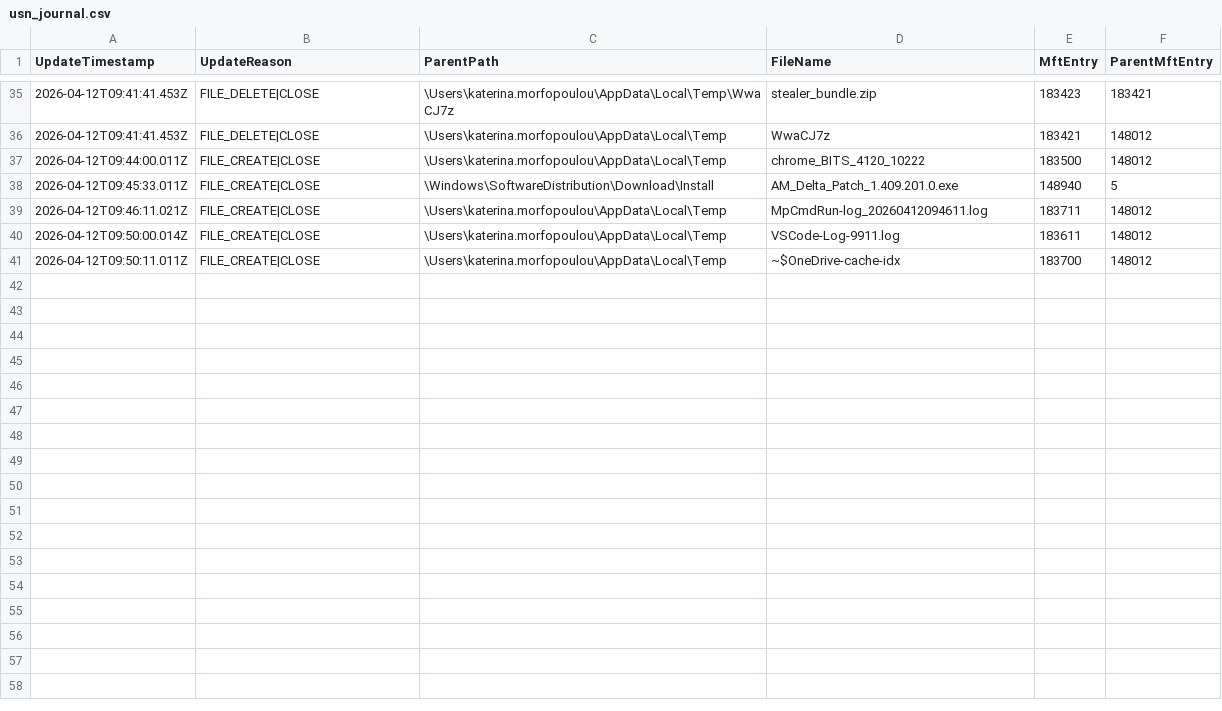
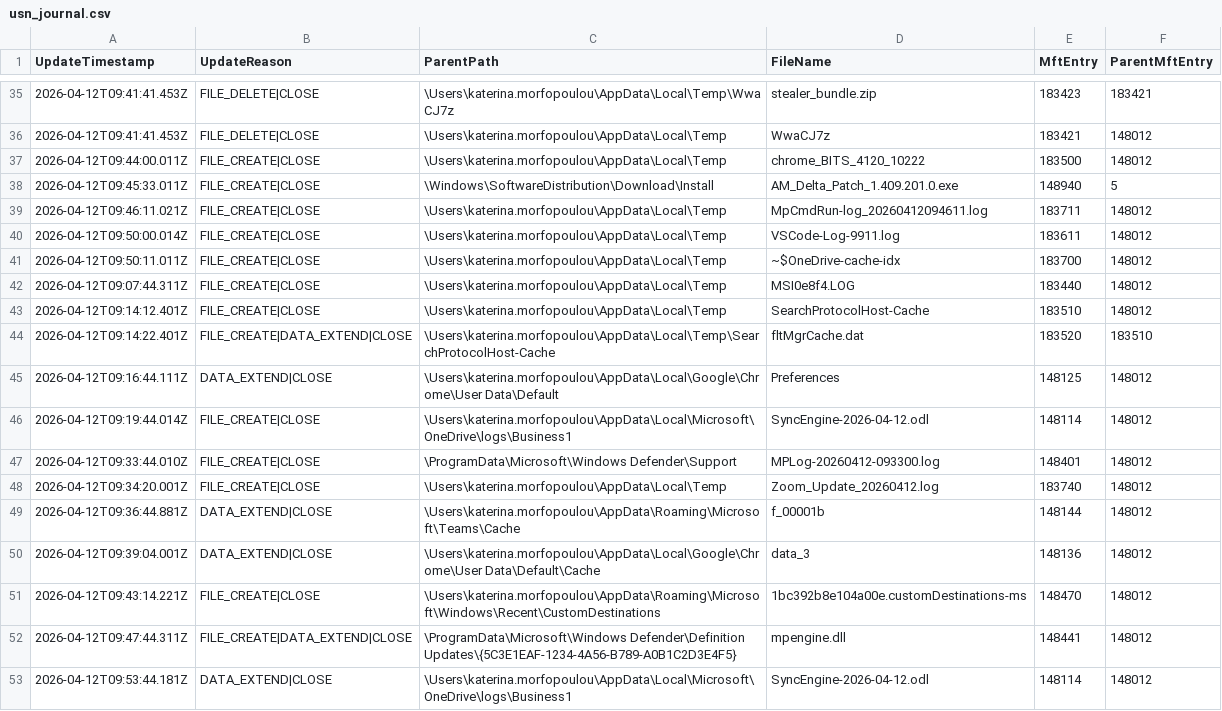
Before and after one commit to Panagiotis-INS/BTCM-16-Lumma, a CSV file: evidence/usn_journal.csv, drawn as a sheet; only a part is shown, gaps mark what is left out; the diff names each change by its address in the sheet, - before the commit and + after, or states it on an @@ line.

```diff
--- a/evidence/usn_journal.csv
+++ b/evidence/usn_journal.csv
+row 42: 2026-04-12T09:07:44.311Z | FILE_CREATE|CLOSE | \Users\katerina.morfopoulou\AppData\Local\Temp | MSI0e8f4.LOG | 183440 | 148012
+row 43: 2026-04-12T09:14:12.401Z | FILE_CREATE|CLOSE | \Users\katerina.morfopoulou\AppData\Local\Temp | SearchProtocolHost-Cache | 183510 | 148012
+row 44: 2026-04-12T09:14:22.401Z | FILE_CREATE|DATA_EXTEND|CLOSE | \Users\katerina.morfopoulou\AppData\Local\Temp\SearchProtocolHost-Cache | fltMgrCache.dat | 183520 | 183510
+row 45: 2026-04-12T09:16:44.111Z | DATA_EXTEND|CLOSE | \Users\katerina.morfopoulou\AppData\Local\Google\Chrome\User Data\Default | Preferences | 148125 | 148012
+row 46: 2026-04-12T09:19:44.014Z | FILE_CREATE|CLOSE | \Users\katerina.morfopoulou\AppData\Local\Microsoft\OneDrive\logs\Business1 | SyncEngine-2026-04-12.odl | 148114 | 148012
+row 47: 2026-04-12T09:33:44.010Z | FILE_CREATE|CLOSE | \ProgramData\Microsoft\Windows Defender\Support | MPLog-20260412-093300.log | 148401 | 148012
+row 48: 2026-04-12T09:34:20.001Z | FILE_CREATE|CLOSE | \Users\katerina.morfopoulou\AppData\Local\Temp | Zoom_Update_20260412.log | 183740 | 148012
+row 49: 2026-04-12T09:36:44.881Z | DATA_EXTEND|CLOSE | \Users\katerina.morfopoulou\AppData\Roaming\Microsoft\Teams\Cache | f_00001b | 148144 | 148012
+row 50: 2026-04-12T09:39:04.001Z | DATA_EXTEND|CLOSE | \Users\katerina.morfopoulou\AppData\Local\Google\Chrome\User Data\Default\Cache | data_3 | 148136 | 148012
+row 51: 2026-04-12T09:43:14.221Z | FILE_CREATE|CLOSE | \Users\katerina.morfopoulou\AppData\Roaming\Microsoft\Windows\Recent\CustomDestinations | 1bc392b8e104a00e.customDestinations-ms | 148470 | 148012
+row 52: 2026-04-12T09:47:44.311Z | FILE_CREATE|DATA_EXTEND|CLOSE | \ProgramData\Microsoft\Windows Defender\Definition Updates\{5C3E1EAF-1234-4A56-B789-A0B1C2D3E4F5} | mpengine.dll | 148441 | 148012
+row 53: 2026-04-12T09:53:44.181Z | DATA_EXTEND|CLOSE | \Users\katerina.morfopoulou\AppData\Local\Microsoft\OneDrive\logs\Business1 | SyncEngine-2026-04-12.odl | 148114 | 148012
```
Also changed, not shown: evidence/mft_extract.csv, evidence/powershell_evtx.csv, 15 other files.
